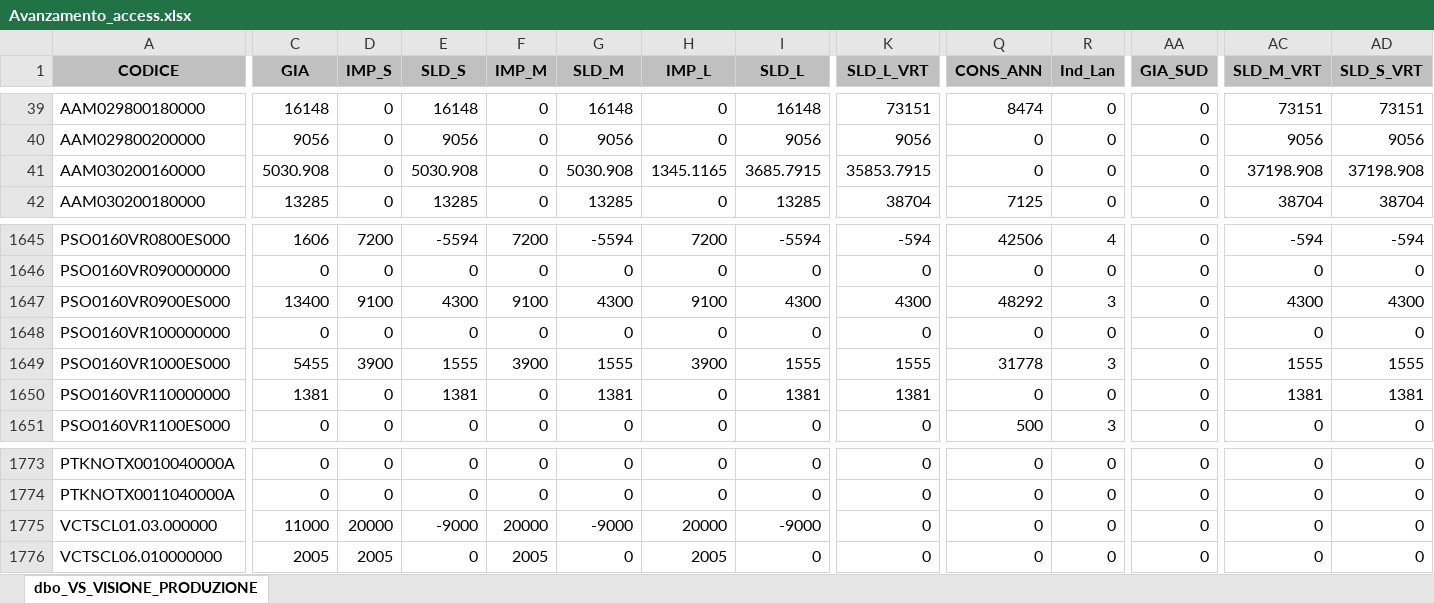
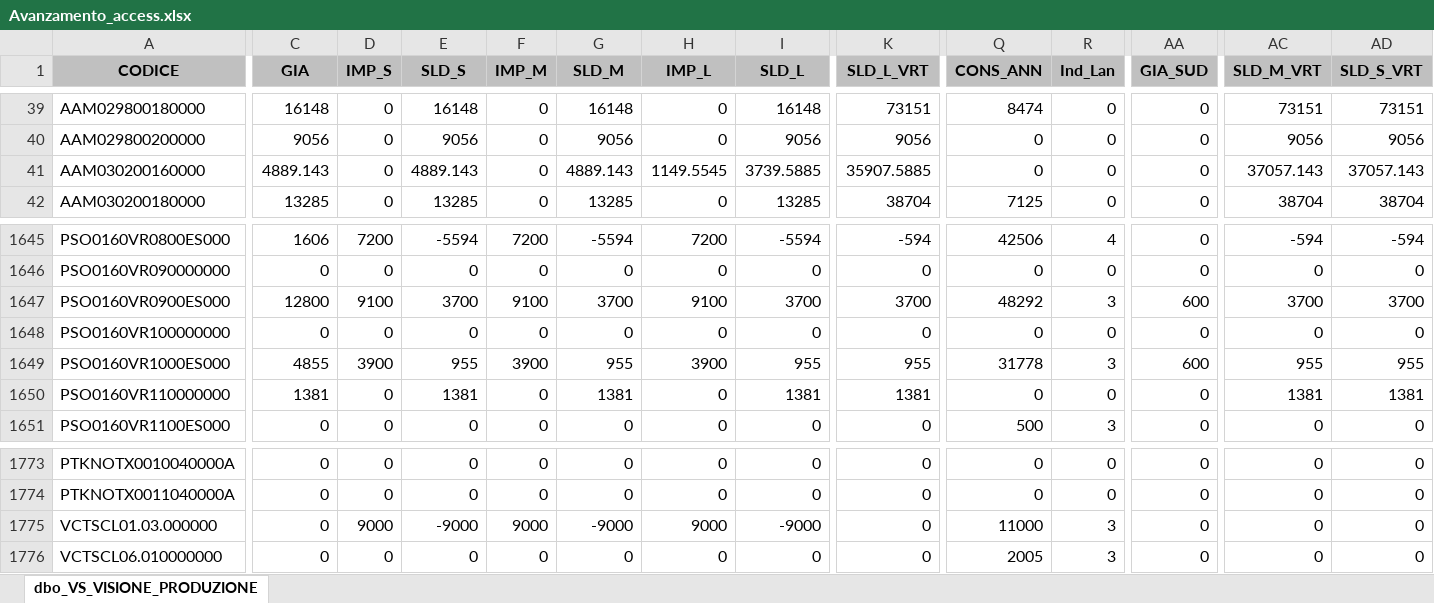
Before and after one commit to denis-safit/SAFiT, an Excel workbook: Avanzamento_access.xlsx, sheet dbo_VS_VISIONE_PRODUZIONE, drawn as a sheet; only a part is shown, gaps mark what is left out; values as stored, in another font and other column widths than the file's, no borders; the diff covers the shown part only; the diff names each change by its address in the sheet, - before the commit and + after, or states it on an @@ line.

```diff
--- a/Avanzamento_access.xlsx (sheet dbo_VS_VISIONE_PRODUZIONE)
+++ b/Avanzamento_access.xlsx (sheet dbo_VS_VISIONE_PRODUZIONE)
-C41 (GIA): 5030.908
+C41 (GIA): 4889.143
-E41 (SLD_S): 5030.908
+E41 (SLD_S): 4889.143
-G41 (SLD_M): 5030.908
+G41 (SLD_M): 4889.143
-H41 (IMP_L): 1345.1165
+H41 (IMP_L): 1149.5545
-I41 (SLD_L): 3685.7915
+I41 (SLD_L): 3739.5885
-K41 (SLD_L_VRT): 35853.7915
+K41 (SLD_L_VRT): 35907.5885
-AC41 (SLD_M_VRT): 37198.908
+AC41 (SLD_M_VRT): 37057.143
-AD41 (SLD_S_VRT): 37198.908
+AD41 (SLD_S_VRT): 37057.143
-C1647 (GIA): 13400
+C1647 (GIA): 12800
-E1647 (SLD_S): 4300
+E1647 (SLD_S): 3700
-G1647 (SLD_M): 4300
+G1647 (SLD_M): 3700
-I1647 (SLD_L): 4300
+I1647 (SLD_L): 3700
-K1647 (SLD_L_VRT): 4300
+K1647 (SLD_L_VRT): 3700
-AA1647 (GIA_SUD): 0
+AA1647 (GIA_SUD): 600
-AC1647 (SLD_M_VRT): 4300
+AC1647 (SLD_M_VRT): 3700
-AD1647 (SLD_S_VRT): 4300
+AD1647 (SLD_S_VRT): 3700
-C1649 (GIA): 5455
+C1649 (GIA): 4855
-E1649 (SLD_S): 1555
+E1649 (SLD_S): 955
-G1649 (SLD_M): 1555
+G1649 (SLD_M): 955
-I1649 (SLD_L): 1555
+I1649 (SLD_L): 955
-K1649 (SLD_L_VRT): 1555
+K1649 (SLD_L_VRT): 955
-AA1649 (GIA_SUD): 0
+AA1649 (GIA_SUD): 600
-AC1649 (SLD_M_VRT): 1555
+AC1649 (SLD_M_VRT): 955
-AD1649 (SLD_S_VRT): 1555
+AD1649 (SLD_S_VRT): 955
-C1775 (GIA): 11000
+C1775 (GIA): 0
-D1775 (IMP_S): 20000
+D1775 (IMP_S): 9000
-F1775 (IMP_M): 20000
+F1775 (IMP_M): 9000
-H1775 (IMP_L): 20000
+H1775 (IMP_L): 9000
-Q1775 (CONS_ANN): 0
+Q1775 (CONS_ANN): 11000
-R1775:R1776 (Ind_Lan): 0
+R1775:R1776 (Ind_Lan): 3
-C1776 (GIA): 2005
+C1776 (GIA): 0
-D1776 (IMP_S): 2005
+D1776 (IMP_S): 0
-F1776 (IMP_M): 2005
+F1776 (IMP_M): 0
-H1776 (IMP_L): 2005
+H1776 (IMP_L): 0
-Q1776 (CONS_ANN): 0
+Q1776 (CONS_ANN): 2005
```
Also changed, not shown: 17 edited cells elsewhere in this sheet, righe_Ordini_ARCA.xlsx, 2 other files.
